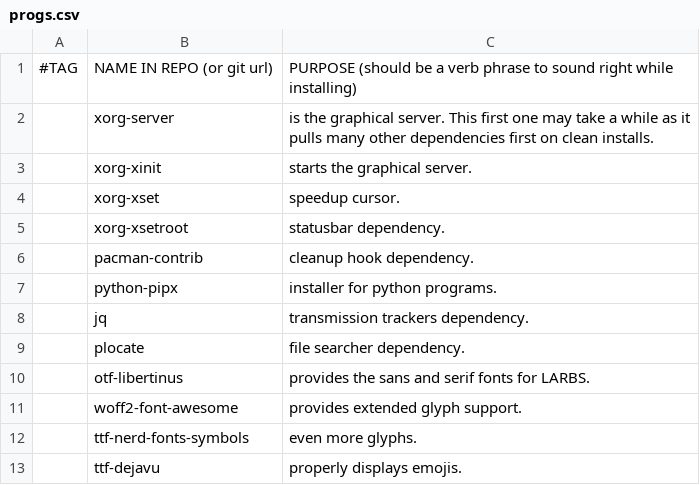
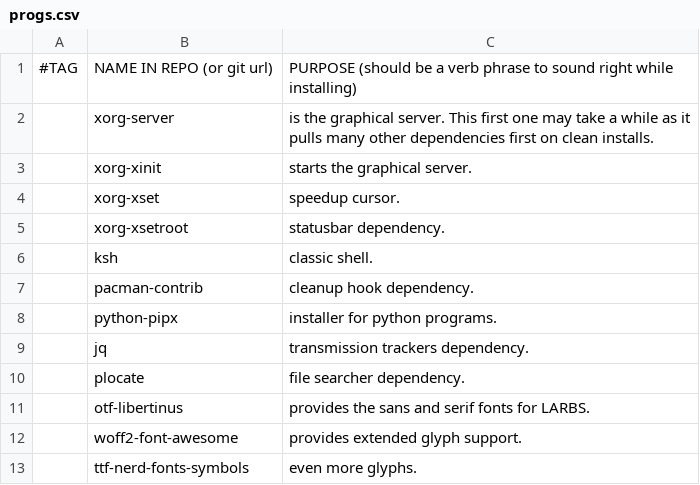
Before and after one commit to PlaySomeJazz/coffee, a CSV file: progs.csv, drawn as a sheet; only a part is shown; the shorter side is filled out with more unchanged rows; the diff names each change by its address in the sheet, - before the commit and + after, or states it on an @@ line.

Commit message:
add ksh

```diff
--- a/progs.csv
+++ b/progs.csv
+row 6:  | ksh | classic shell.
```
